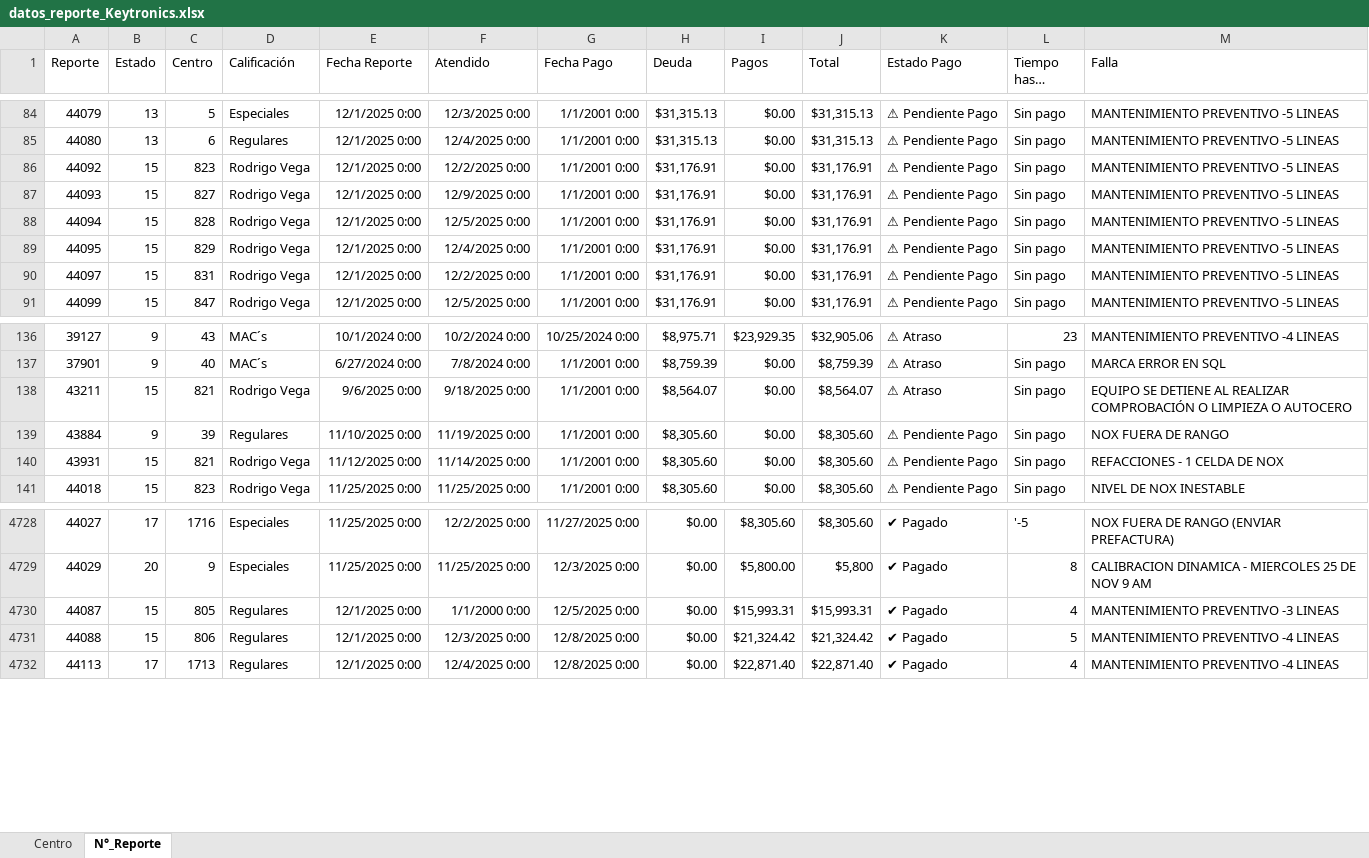
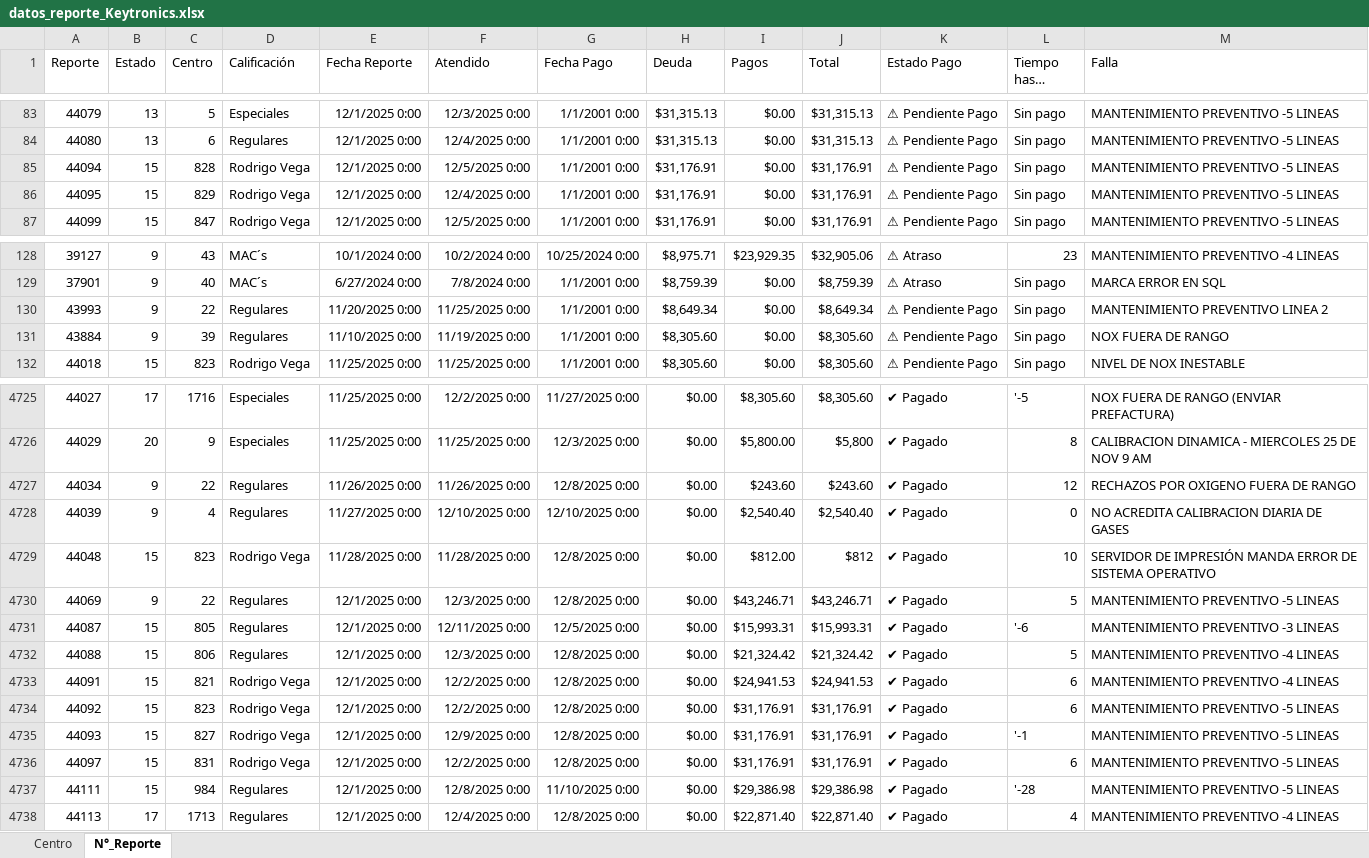
Before and after one commit to josels980410-jpg/keytronics-dashboard, an Excel workbook: datos_reporte_Keytronics.xlsx, sheet N°_Reporte, drawn as a sheet; only a part is shown, gaps mark what is left out; long unchanged cells end in …; values as stored, in another font and other column widths than the file's, no borders; removed rows and columns are numbered as before the commit, all else as after; the diff covers the shown part only; the diff names each change by its address in the sheet, - before the commit and + after, or states it on an @@ line.

Commit message:
Actualizacion Reporte 12122025

```diff
--- a/datos_reporte_Keytronics.xlsx (sheet N°_Reporte)
+++ b/datos_reporte_Keytronics.xlsx (sheet N°_Reporte)
-row 86: 44092 | 15 | 823 | Rodrigo Vega | 12/1/2025 0:00 | 12/2/2025 0:00 | 1/1/2001 0:00 | $31,176.91 | $0.00 | $31,176.91 | ⚠ Pendiente Pago | Sin pago | MANTENIMIENTO PREVENTIVO -5 LINEAS
-row 87: 44093 | 15 | 827 | Rodrigo Vega | 12/1/2025 0:00 | 12/9/2025 0:00 | 1/1/2001 0:00 | $31,176.91 | $0.00 | $31,176.91 | ⚠ Pendiente Pago | Sin pago | MANTENIMIENTO PREVENTIVO -5 LINEAS
-row 90: 44097 | 15 | 831 | Rodrigo Vega | 12/1/2025 0:00 | 12/2/2025 0:00 | 1/1/2001 0:00 | $31,176.91 | $0.00 | $31,176.91 | ⚠ Pendiente Pago | Sin pago | MANTENIMIENTO PREVENTIVO -5 LINEAS
-row 138: 43211 | 15 | 821 | Rodrigo Vega | 9/6/2025 0:00 | 9/18/2025 0:00 | 1/1/2001 0:00 | $8,564.07 | $0.00 | $8,564.07 | ⚠ Atraso | Sin pago | EQUIPO SE DETIENE AL REALIZAR COMPROBACIÓN O LIMPIEZA O AUTOCERO
+row 130: 43993 | 9 | 22 | Regulares | 11/20/2025 0:00 | 11/25/2025 0:00 | 1/1/2001 0:00 | $8,649.34 | $0.00 | $8,649.34 | ⚠ Pendiente Pago | Sin pago | MANTENIMIENTO PREVENTIVO LINEA 2
-row 140: 43931 | 15 | 821 | Rodrigo Vega | 11/12/2025 0:00 | 11/14/2025 0:00 | 1/1/2001 0:00 | $8,305.60 | $0.00 | $8,305.60 | ⚠ Pendiente Pago | Sin pago | REFACCIONES - 1 CELDA DE NOX
+row 4727: 44034 | 9 | 22 | Regulares | 11/26/2025 0:00 | 11/26/2025 0:00 | 12/8/2025 0:00 | $0.00 | $243.60 | $243.60 | ✔ Pagado | 12 | RECHAZOS POR OXIGENO FUERA DE RANGO
+row 4728: 44039 | 9 | 4 | Regulares | 11/27/2025 0:00 | 12/10/2025 0:00 | 12/10/2025 0:00 | $0.00 | $2,540.40 | $2,540.40 | ✔ Pagado | 0 | NO ACREDITA CALIBRACION DIARIA DE GASES
+row 4729: 44048 | 15 | 823 | Rodrigo Vega | 11/28/2025 0:00 | 11/28/2025 0:00 | 12/8/2025 0:00 | $0.00 | $812.00 | $812 | ✔ Pagado | 10 | SERVIDOR DE IMPRESIÓN MANDA ERROR DE SISTEMA OPERATIVO
+row 4730: 44069 | 9 | 22 | Regulares | 12/1/2025 0:00 | 12/3/2025 0:00 | 12/8/2025 0:00 | $0.00 | $43,246.71 | $43,246.71 | ✔ Pagado | 5 | MANTENIMIENTO PREVENTIVO -5 LINEAS
-F4731 (Atendido): 1/1/2000 0:00
+F4731 (Atendido): 12/11/2025 0:00
-L4731 (Tiempo hasta pago): 4
+L4731 (Tiempo hasta pago): '-6
+row 4733: 44091 | 15 | 821 | Rodrigo Vega | 12/1/2025 0:00 | 12/2/2025 0:00 | 12/8/2025 0:00 | $0.00 | $24,941.53 | $24,941.53 | ✔ Pagado | 6 | MANTENIMIENTO PREVENTIVO -4 LINEAS
+row 4734: 44092 | 15 | 823 | Rodrigo Vega | 12/1/2025 0:00 | 12/2/2025 0:00 | 12/8/2025 0:00 | $0.00 | $31,176.91 | $31,176.91 | ✔ Pagado | 6 | MANTENIMIENTO PREVENTIVO -5 LINEAS
+row 4735: 44093 | 15 | 827 | Rodrigo Vega | 12/1/2025 0:00 | 12/9/2025 0:00 | 12/8/2025 0:00 | $0.00 | $31,176.91 | $31,176.91 | ✔ Pagado | '-1 | MANTENIMIENTO PREVENTIVO -5 LINEAS
+row 4736: 44097 | 15 | 831 | Rodrigo Vega | 12/1/2025 0:00 | 12/2/2025 0:00 | 12/8/2025 0:00 | $0.00 | $31,176.91 | $31,176.91 | ✔ Pagado | 6 | MANTENIMIENTO PREVENTIVO -5 LINEAS
+row 4737: 44111 | 15 | 984 | Regulares | 12/1/2025 0:00 | 12/8/2025 0:00 | 11/10/2025 0:00 | $0.00 | $29,386.98 | $29,386.98 | ✔ Pagado | '-28 | MANTENIMIENTO PREVENTIVO -5 LINEAS
```
Also changed, not shown: 14 added rows, 13 removed rows and 16 edited cells elsewhere in this sheet, sheet Centro, 3 other files.
